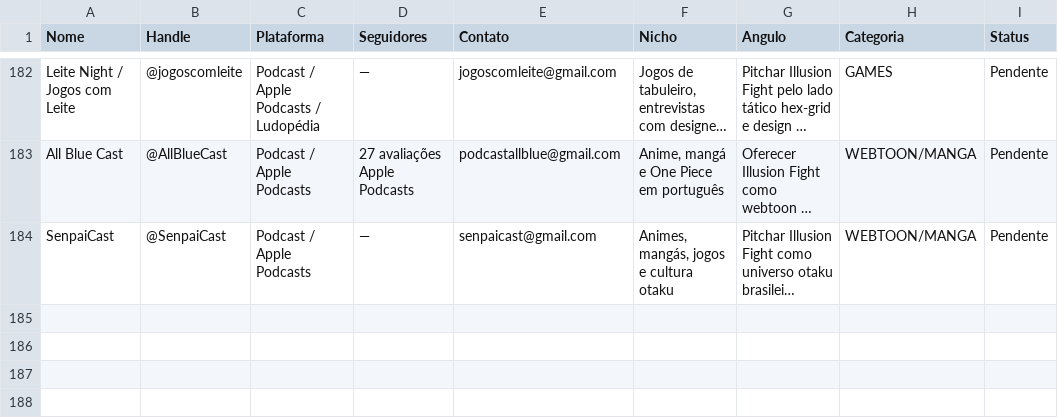
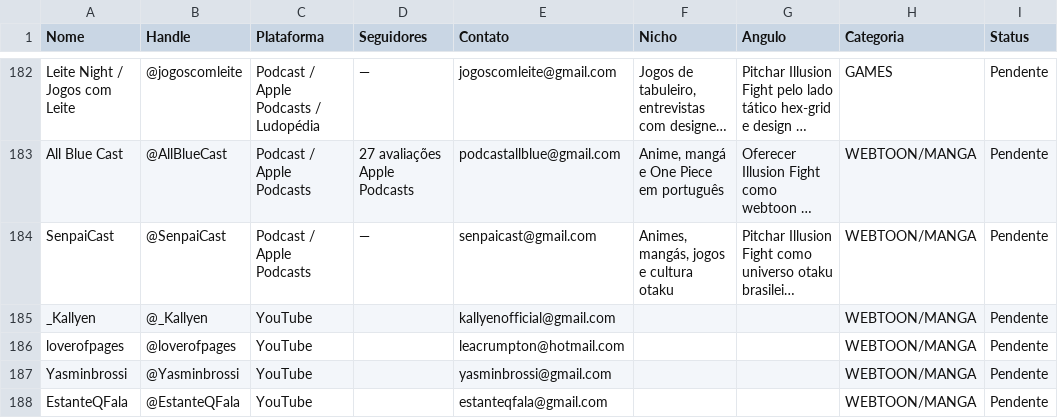
Before and after one commit to lutasdeilusao-cpu/illusionfight-site, a CSV file: docs/Marketing/pr_outreach_illusion_fight_br_email.csv, drawn as a sheet; only a part is shown, gaps mark what is left out; long unchanged cells end in …; the diff names each change by its address in the sheet, - before the commit and + after, or states it on an @@ line.

Commit message:
PR outreach CSVs: +91 INT +4 BR contacts, deduped + v10.180.1

```diff
--- a/docs/Marketing/pr_outreach_illusion_fight_br_email.csv
+++ b/docs/Marketing/pr_outreach_illusion_fight_br_email.csv
+row 185: _Kallyen | @_Kallyen | YouTube |  | kallyenofficial@gmail.com |  |  | WEBTOON/MANGA | Pendente
+row 186: loverofpages | @loverofpages | YouTube |  | leacrumpton@hotmail.com |  |  | WEBTOON/MANGA | Pendente
+row 187: Yasminbrossi | @Yasminbrossi | YouTube |  | yasminbrossi@gmail.com |  |  | WEBTOON/MANGA | Pendente
+row 188: EstanteQFala | @EstanteQFala | YouTube |  | estanteqfala@gmail.com |  |  | WEBTOON/MANGA | Pendente
```
Also changed, not shown: 14 other files.
